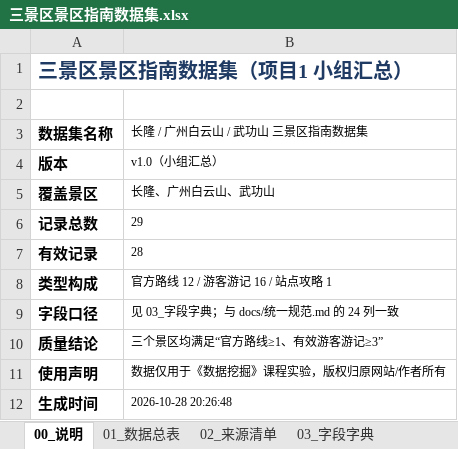
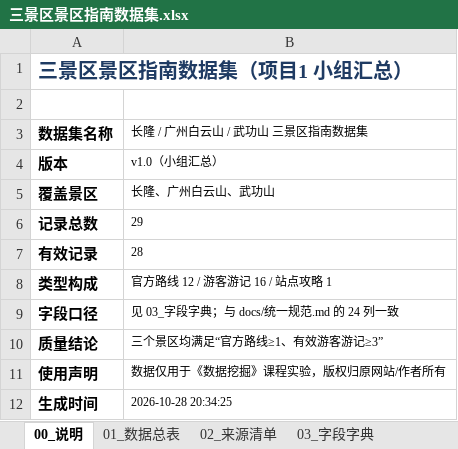
Before and after one commit to donk-leo/travel-agent, an Excel workbook: scenic/summary/outputs/三景区景区指南数据集.xlsx, sheet 00_说明, drawn as a sheet; values as stored, in another font and other column widths than the file's, no borders; the diff names each change by its address in the sheet, - before the commit and + after, or states it on an @@ line.

```diff
--- a/scenic/summary/outputs/三景区景区指南数据集.xlsx (sheet 00_说明)
+++ b/scenic/summary/outputs/三景区景区指南数据集.xlsx (sheet 00_说明)
-B12 (长隆 / 广州白云山 / 武功山 三景区指南数据集): 2026-10-28 20:26:48
+B12 (长隆 / 广州白云山 / 武功山 三景区指南数据集): 2026-10-28 20:34:25
```
Also changed, not shown: 2 other files.
